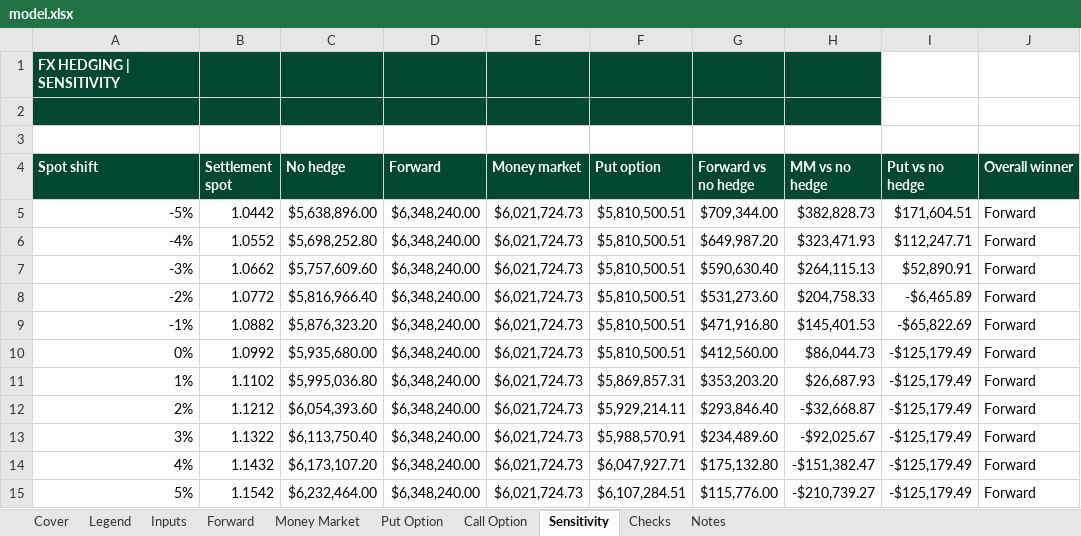
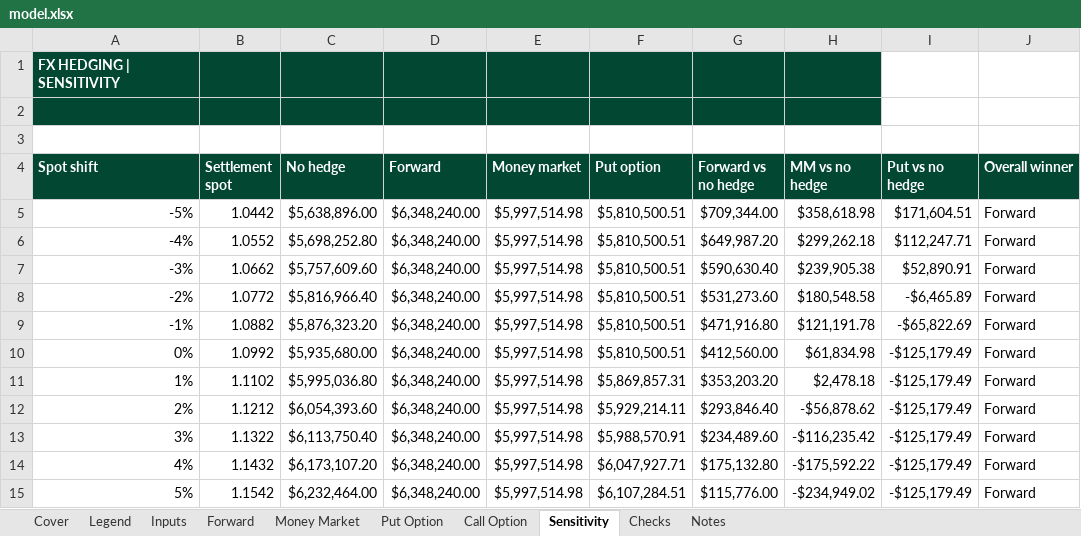
Before and after one commit to leilanii-lopezz/Leilani-lopez, an Excel workbook: capabilities/fx-hedging/model.xlsx, sheet Sensitivity, drawn as a sheet; only a part is shown; values as stored, in another font and other column widths than the file's, no borders; charts and pictures not drawn; the diff names each change by its address in the sheet, - before the commit and + after, or states it on an @@ line.

Commit message:
Add files via upload

```diff
--- a/capabilities/fx-hedging/model.xlsx (sheet Sensitivity)
+++ b/capabilities/fx-hedging/model.xlsx (sheet Sensitivity)
-E5:E15 (Money market): $6,021,724.73
+E5:E15 (Money market): $5,997,514.98
-H5 (MM vs no hedge): $382,828.73
+H5 (MM vs no hedge): $358,618.98
-H6 (MM vs no hedge): $323,471.93
+H6 (MM vs no hedge): $299,262.18
-H7 (MM vs no hedge): $264,115.13
+H7 (MM vs no hedge): $239,905.38
-H8 (MM vs no hedge): $204,758.33
+H8 (MM vs no hedge): $180,548.58
-H9 (MM vs no hedge): $145,401.53
+H9 (MM vs no hedge): $121,191.78
-H10 (MM vs no hedge): $86,044.73
+H10 (MM vs no hedge): $61,834.98
-H11 (MM vs no hedge): $26,687.93
+H11 (MM vs no hedge): $2,478.18
-H12 (MM vs no hedge): -$32,668.87
+H12 (MM vs no hedge): -$56,878.62
-H13 (MM vs no hedge): -$92,025.67
+H13 (MM vs no hedge): -$116,235.42
-H14 (MM vs no hedge): -$151,382.47
+H14 (MM vs no hedge): -$175,592.22
-H15 (MM vs no hedge): -$210,739.27
+H15 (MM vs no hedge): -$234,949.02
```
Also changed, not shown: sheet Inputs, sheet Money Market, sheet Notes, sheet Checks, sheet Cover, formulas that keep their value, charts or pictures.
